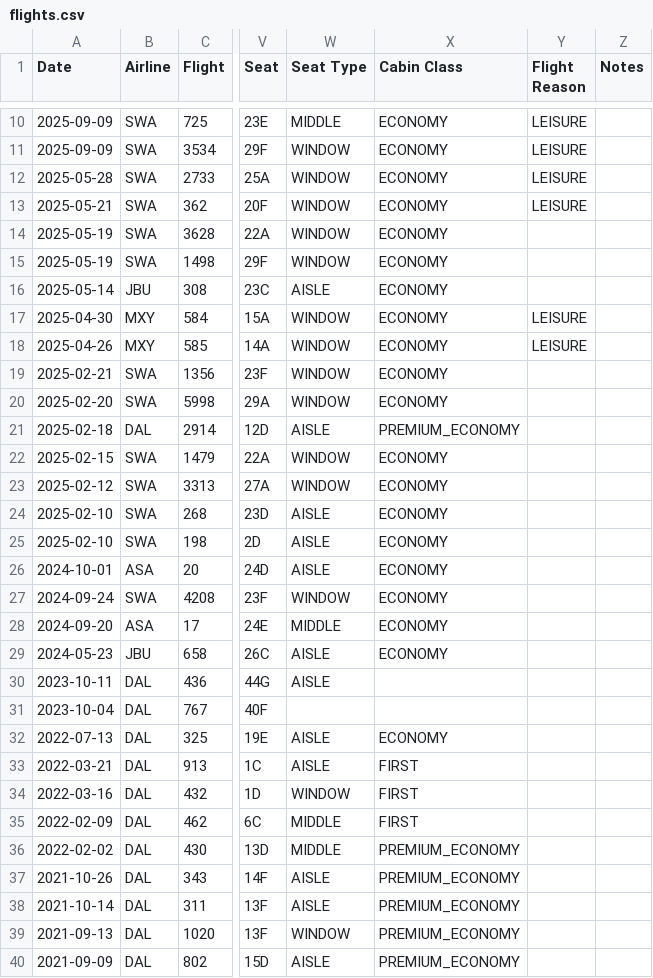
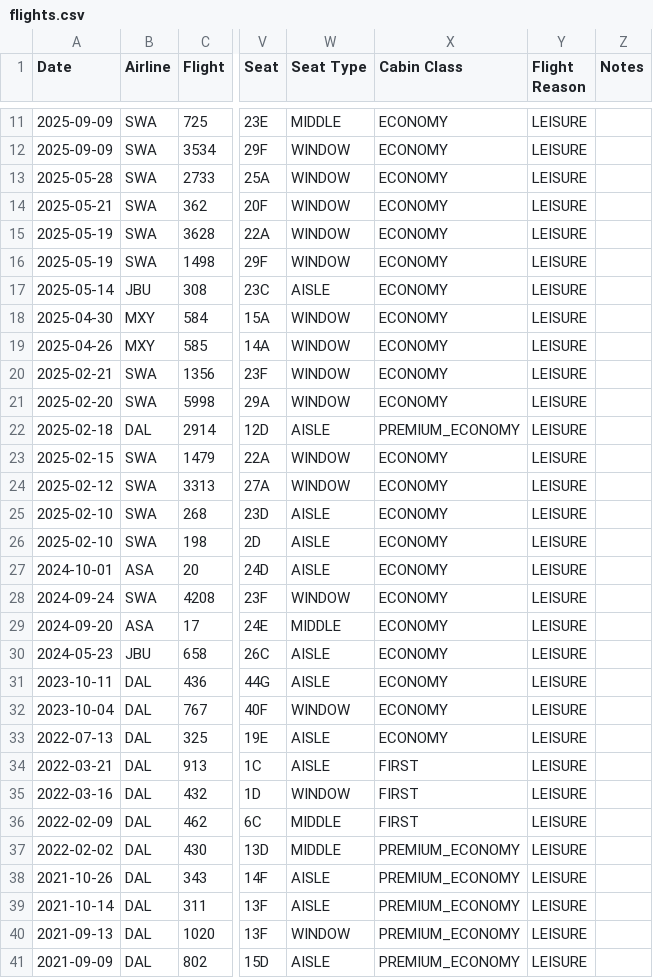
Before and after one commit to KovuTheHusky/kovu.dog, a CSV file: flights.csv, drawn as a sheet; only a part is shown, gaps mark what is left out; addresses are those after the commit; the diff covers the shown part only; the diff names each change by its address in the sheet, - before the commit and + after, or states it on an @@ line.

Commit message:
Update flights

```diff
--- a/flights.csv
+++ b/flights.csv
-Y15:Y17 (Flight Reason): (empty)
+Y15:Y17 (Flight Reason): LEISURE
-Y20:Y41 (Flight Reason): (empty)
+Y20:Y41 (Flight Reason): LEISURE
-X31:X32 (Cabin Class): (empty)
+X31:X32 (Cabin Class): ECONOMY
-W32 (Seat Type): (empty)
+W32 (Seat Type): WINDOW
```
Also changed, not shown: 1 added row and 25 edited cells elsewhere in this file.
